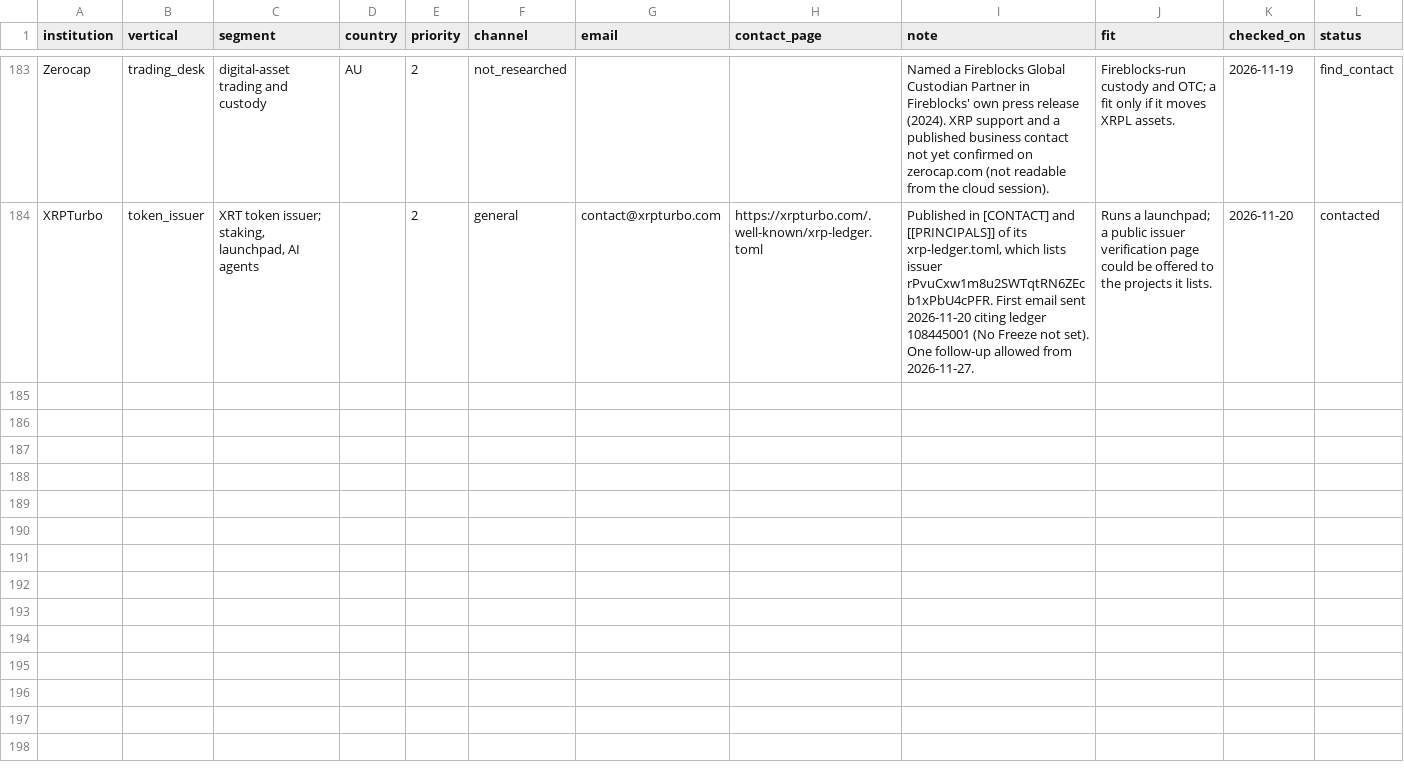
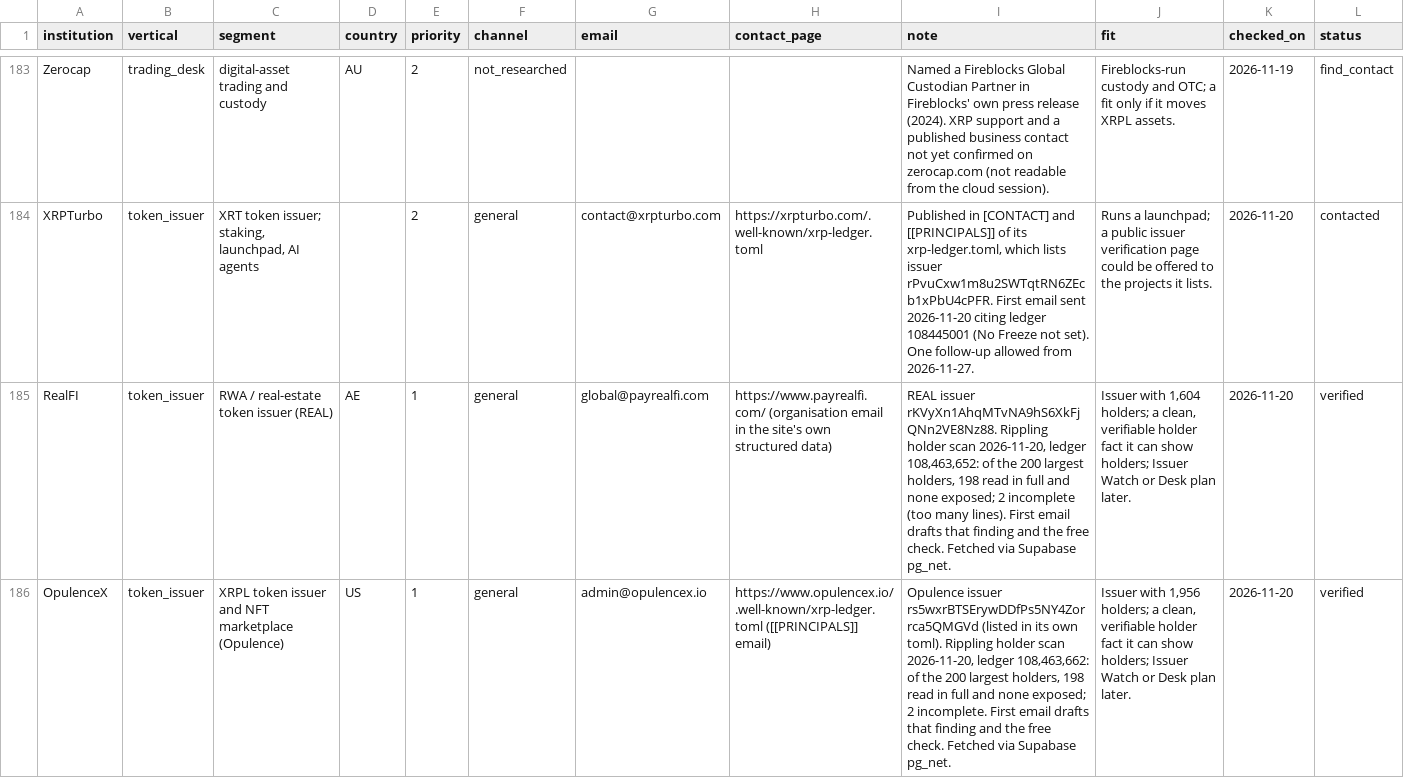
Before and after one commit to Ignosha/noshashi, a CSV file: outreach/contacts.csv, drawn as a sheet; only a part is shown, gaps mark what is left out; the diff names each change by its address in the sheet, - before the commit and + after, or states it on an @@ line.

```diff
--- a/outreach/contacts.csv
+++ b/outreach/contacts.csv
+row 185: RealFI | token_issuer | RWA / real-estate token issuer (REAL) | AE | 1 | general | global@payrealfi.com | https://www.payrealfi.com/ (organisation email in the site's own structured data) | REAL issuer rKVyXn1AhqMTvNA9hS6XkFjQNn2VE8Nz88. Rippling holder scan 2026-11-20, ledger 108,463,652: of the 200 largest holders, 198 read in full and none exposed; 2 incomplete (too many lines). First email drafts that finding and the free check. Fetched via Supabase pg_net. | Issuer with 1,604 holders; a clean, verifiable holder fact it can show holders; Issuer Watch or Desk plan later. | 2026-11-20 | verified
+row 186: OpulenceX | token_issuer | XRPL token issuer and NFT marketplace (Opulence) | US | 1 | general | admin@opulencex.io | https://www.opulencex.io/.well-known/xrp-ledger.toml ([[PRINCIPALS]] email) | Opulence issuer rs5wxrBTSErywDDfPs5NY4Zorrca5QMGVd (listed in its own toml). Rippling holder scan 2026-11-20, ledger 108,463,662: of the 200 largest holders, 198 read in full and none exposed; 2 incomplete. First email drafts that finding and the free check. Fetched via Supabase pg_net. | Issuer with 1,956 holders; a clean, verifiable holder fact it can show holders; Issuer Watch or Desk plan later. | 2026-11-20 | verified
```
